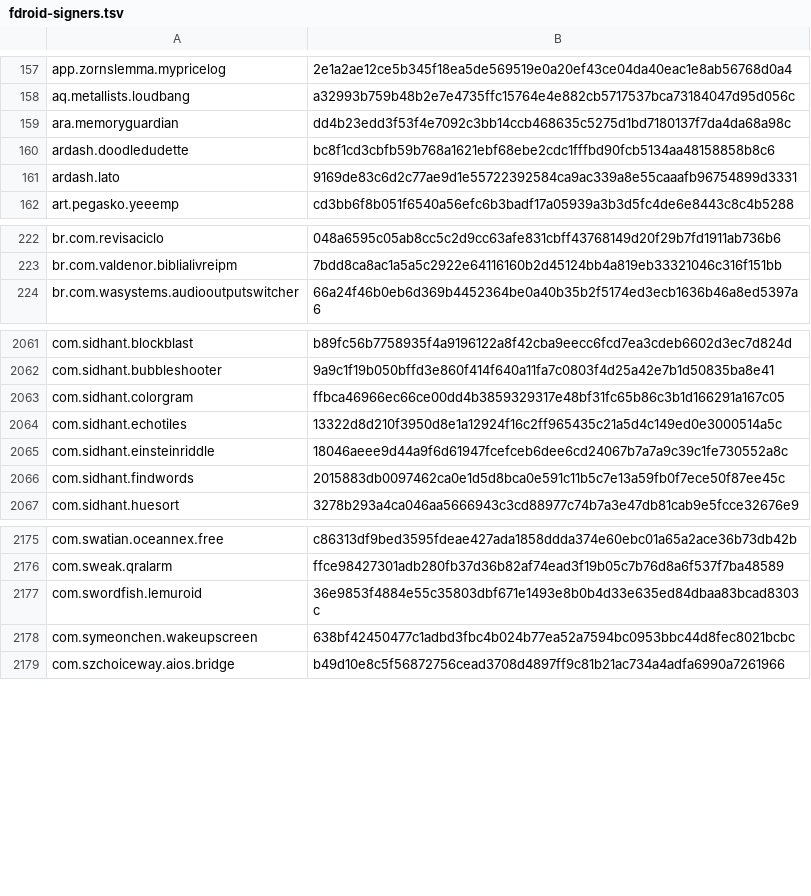
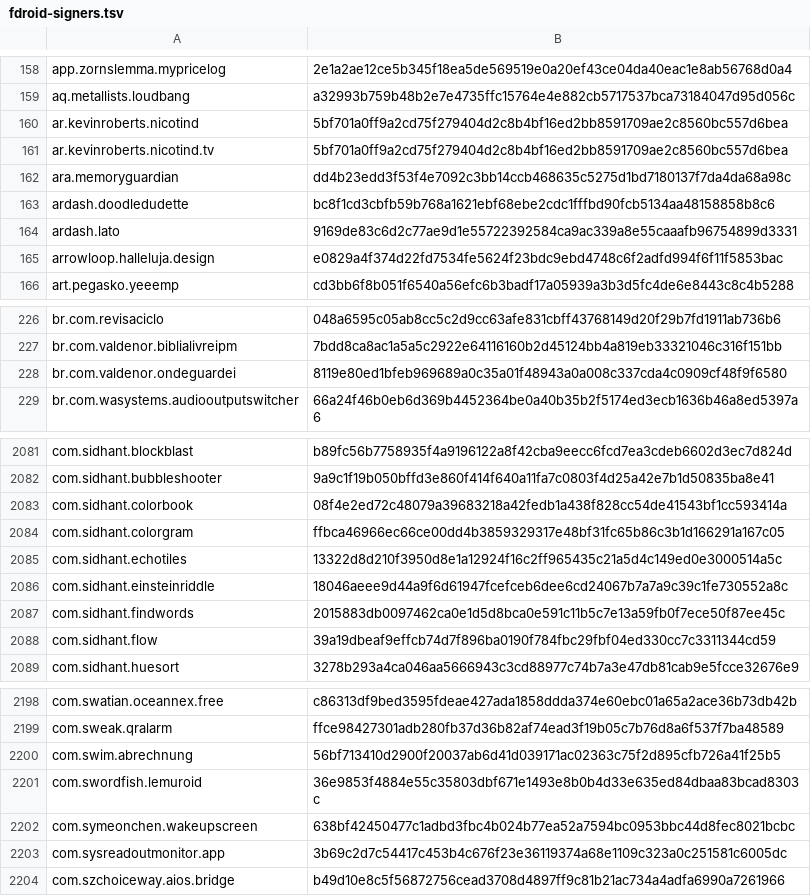
Before and after one commit to Med-Nouaoury/apksentry, a TSV file: core/src/main/resources/reputation/fdroid-signers.tsv, drawn as a sheet; only a part is shown, gaps mark what is left out; the diff covers the shown part only.

```diff
--- a/core/src/main/resources/reputation/fdroid-signers.tsv
+++ b/core/src/main/resources/reputation/fdroid-signers.tsv
@@ -158,2 +159,4 @@ app.zornslemma.mypricelog	2e1a2ae12ce5b345f18ea5de569519e0a20ef43ce04da40eac1e8a
 aq.metallists.loudbang	a32993b759b48b2e7e4735ffc15764e4e882cb5717537bca73184047d95d056c
+ar.kevinroberts.nicotind	5bf701a0ff9a2cd75f279404d2c8b4bf16ed2bb8591709ae2c8560bc557d6bea
+ar.kevinroberts.nicotind.tv	5bf701a0ff9a2cd75f279404d2c8b4bf16ed2bb8591709ae2c8560bc557d6bea
 ara.memoryguardian	dd4b23edd3f53f4e7092c3bb14ccb468635c5275d1bd7180137f7da4da68a98c
@@ -161,2 +164,3 @@ ardash.doodledudette	bc8f1cd3cbfb59b768a1621ebf68ebe2cdc1fffbd90fcb5134aa4815885
 ardash.lato	9169de83c6d2c77ae9d1e55722392584ca9ac339a8e55caaafb96754899d3331
+arrowloop.halleluja.design	e0829a4f374d22fd7534fe5624f23bdc9ebd4748c6f2adfd994f6f11f5853bac
 art.pegasko.yeeemp	cd3bb6f8b051f6540a56efc6b3badf17a05939a3b3d5fc4de6e8443c8c4b5288
@@ -223,2 +227,3 @@ br.com.revisaciclo	048a6595c05ab8cc5c2d9cc63afe831cbff43768149d20f29b7fd1911ab73
 br.com.valdenor.biblialivreipm	7bdd8ca8ac1a5a5c2922e64116160b2d45124bb4a819eb33321046c316f151bb
+br.com.valdenor.ondeguardei	8119e80ed1bfeb969689a0c35a01f48943a0a008c337cda4c0909cf48f9f6580
 br.com.wasystems.audiooutputswitcher	66a24f46b0eb6d369b4452364be0a40b35b2f5174ed3ecb1636b46a8ed5397a6
@@ -2062,2 +2082,3 @@ com.sidhant.blockblast	b89fc56b7758935f4a9196122a8f42cba9eecc6fcd7ea3cdeb6602d3e
 com.sidhant.bubbleshooter	9a9c1f19b050bffd3e860f414f640a11fa7c0803f4d25a42e7b1d50835ba8e41
+com.sidhant.colorbook	08f4e2ed72c48079a39683218a42fedb1a438f828cc54de41543bf1cc593414a
 com.sidhant.colorgram	ffbca46966ec66ce00dd4b3859329317e48bf31fc65b86c3b1d166291a167c05
@@ -2066,2 +2087,3 @@ com.sidhant.einsteinriddle	18046aeee9d44a9f6d61947fcefceb6dee6cd24067b7a7a9c39c1
 com.sidhant.findwords	2015883db0097462ca0e1d5d8bca0e591c11b5c7e13a59fb0f7ece50f87ee45c
+com.sidhant.flow	39a19dbeaf9effcb74d7f896ba0190f784fbc29fbf04ed330cc7c3311344cd59
 com.sidhant.huesort	3278b293a4ca046aa5666943c3cd88977c74b7a3e47db81cab9e5fcce32676e9
@@ -2176,4 +2199,6 @@ com.swatian.oceannex.free	c86313df9bed3595fdeae427ada1858ddda374e60ebc01a65a2ace
 com.sweak.qralarm	ffce98427301adb280fb37d36b82af74ead3f19b05c7b76d8a6f537f7ba48589
+com.swim.abrechnung	56bf713410d2900f20037ab6d41d039171ac02363c75f2d895cfb726a41f25b5
 com.swordfish.lemuroid	36e9853f4884e55c35803dbf671e1493e8b0b4d33e635ed84dbaa83bcad8303c
 com.symeonchen.wakeupscreen	638bf42450477c1adbd3fbc4b024b77ea52a7594bc0953bbc44d8fec8021bcbc
+com.sysreadoutmonitor.app	3b69c2d7c54417c453b4c676f23e36119374a68e1109c323a0c251581c6005dc
 com.szchoiceway.aios.bridge	b49d10e8c5f56872756cead3708d4897ff9c81b21ac734a4adfa6990a7261966
```
Also changed, not shown: 47 added rows and 3 edited cells elsewhere in this file.
